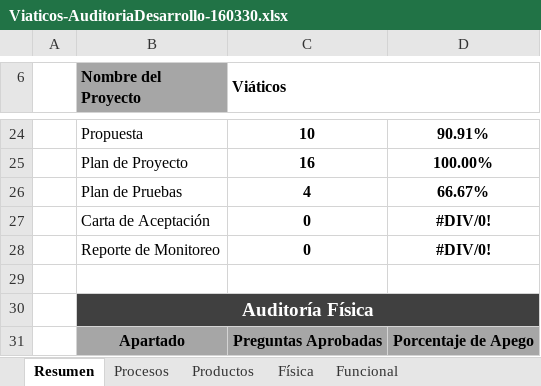
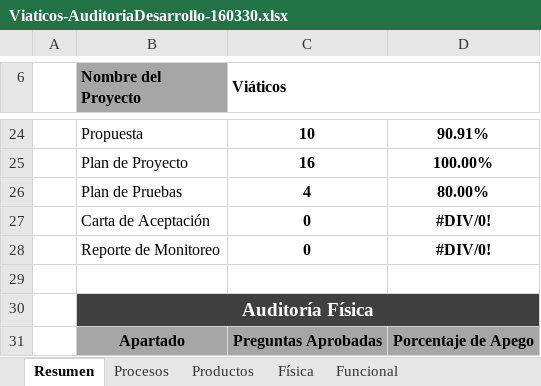
Before and after one commit to jovannyzepeda/Bisoltec, an Excel workbook: Proyectos/Viaticos/05. Calidad/Viaticos-AuditoriaDesarrollo-160330.xlsx, sheet Resumen, drawn as a sheet; only a part is shown, gaps mark what is left out; values as stored, in another font and other column widths than the file's, no borders; charts and pictures not drawn; the diff names each change by its address in the sheet, - before the commit and + after, or states it on an @@ line.

```diff
--- a/Proyectos/Viaticos/05. Calidad/Viaticos-AuditoriaDesarrollo-160330.xlsx (sheet Resumen)
+++ b/Proyectos/Viaticos/05. Calidad/Viaticos-AuditoriaDesarrollo-160330.xlsx (sheet Resumen)
-D26: 66.67%
+D26: 80.00%
```
Also changed, not shown: sheet Productos, formulas that keep their value, charts or pictures.
